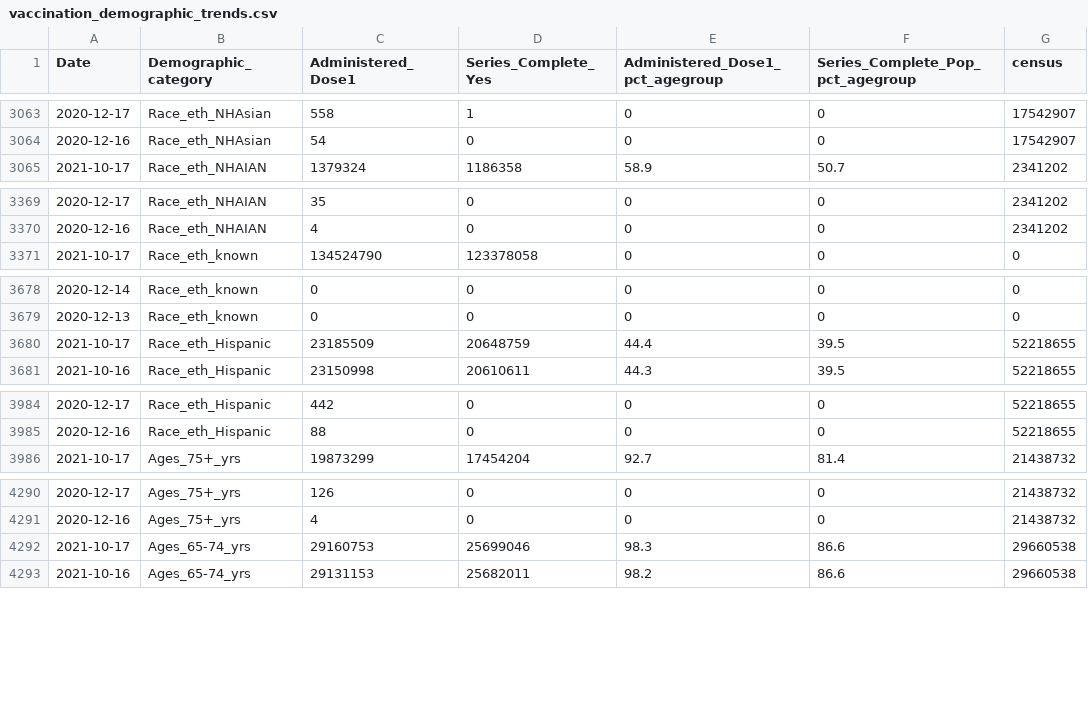
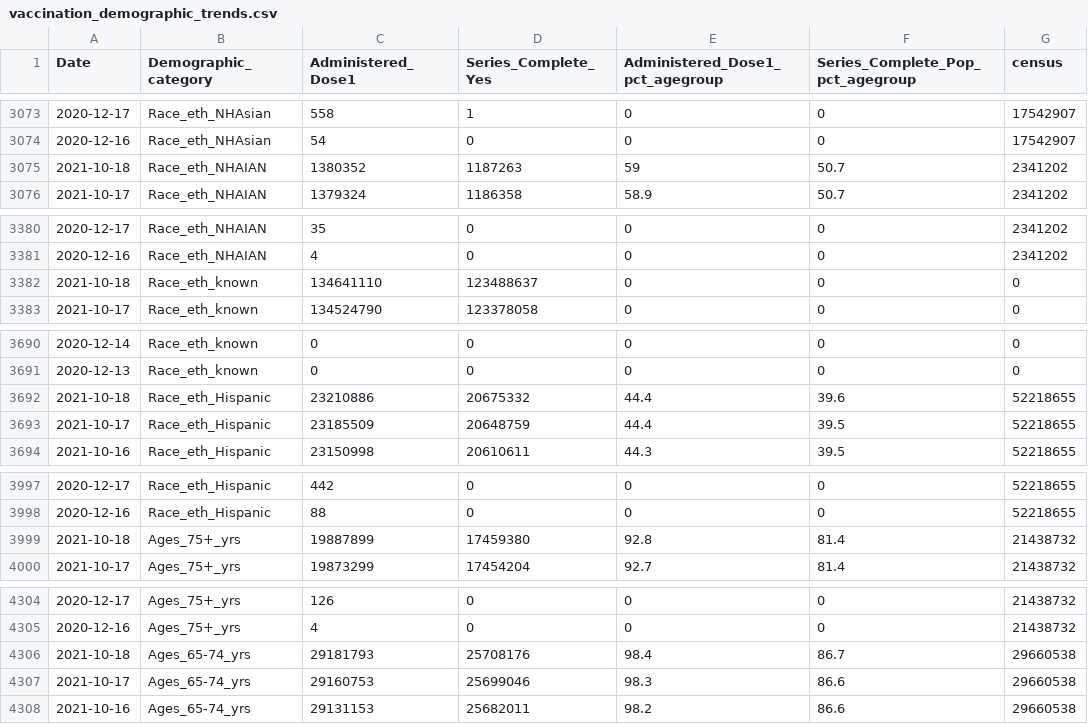
Before and after one commit to bhrenton/cdc-vaccination-data, a CSV file: vaccination_demographic_trends.csv, drawn as a sheet; only a part is shown, gaps mark what is left out; the diff covers the shown part only.

```diff
--- a/vaccination_demographic_trends.csv
+++ b/vaccination_demographic_trends.csv
@@ -3064,2 +3074,3 @@
 "2020-12-16","Race_eth_NHAsian",54,0,0,0,17542907
+"2021-10-18","Race_eth_NHAIAN",1380352,1187263,59,50.7,2341202
 "2021-10-17","Race_eth_NHAIAN",1379324,1186358,58.9,50.7,2341202
@@ -3370,2 +3381,3 @@
 "2020-12-16","Race_eth_NHAIAN",4,0,0,0,2341202
+"2021-10-18","Race_eth_known",134641110,123488637,0,0,0
 "2021-10-17","Race_eth_known",134524790,123378058,0,0,0
@@ -3679,2 +3691,3 @@
 "2020-12-13","Race_eth_known",0,0,0,0,0
+"2021-10-18","Race_eth_Hispanic",23210886,20675332,44.4,39.6,52218655
 "2021-10-17","Race_eth_Hispanic",23185509,20648759,44.4,39.5,52218655
@@ -3985,2 +3998,3 @@
 "2020-12-16","Race_eth_Hispanic",88,0,0,0,52218655
+"2021-10-18","Ages_75+_yrs",19887899,17459380,92.8,81.4,21438732
 "2021-10-17","Ages_75+_yrs",19873299,17454204,92.7,81.4,21438732
@@ -4291,2 +4305,3 @@
 "2020-12-16","Ages_75+_yrs",4,0,0,0,21438732
+"2021-10-18","Ages_65-74_yrs",29181793,25708176,98.4,86.7,29660538
 "2021-10-17","Ages_65-74_yrs",29160753,25699046,98.3,86.6,29660538
```
Also changed, not shown: 19 added rows elsewhere in this file, vaccination_county.csv, vaccination_data.csv, 1 other file.
